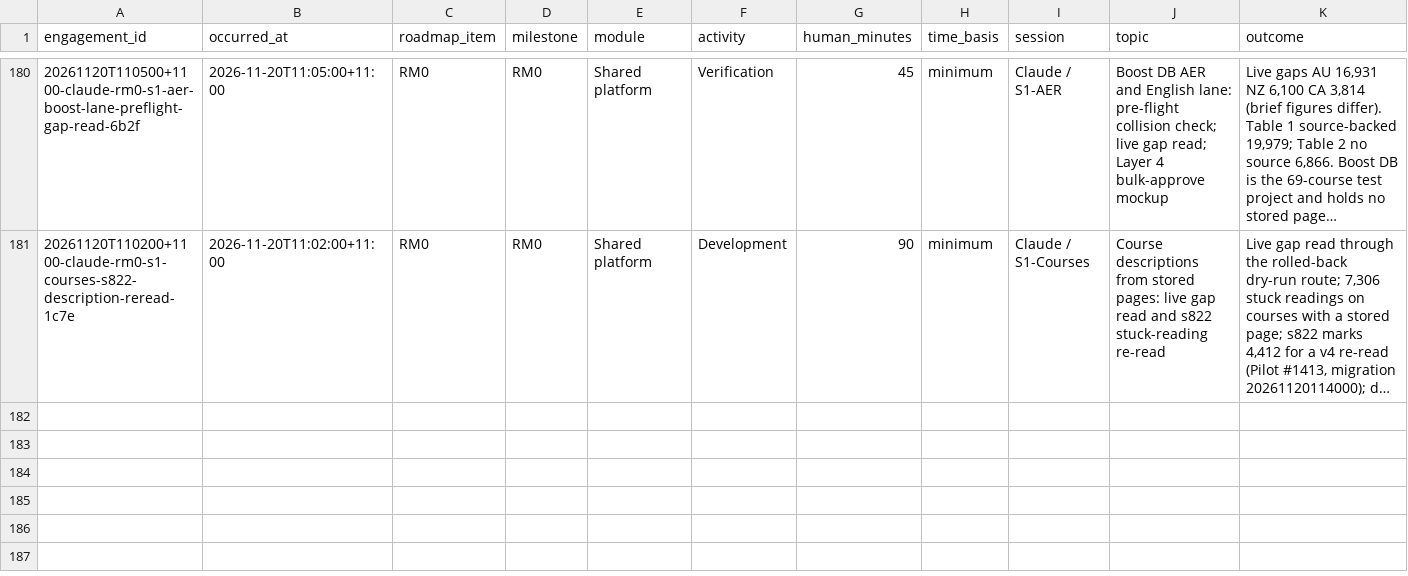
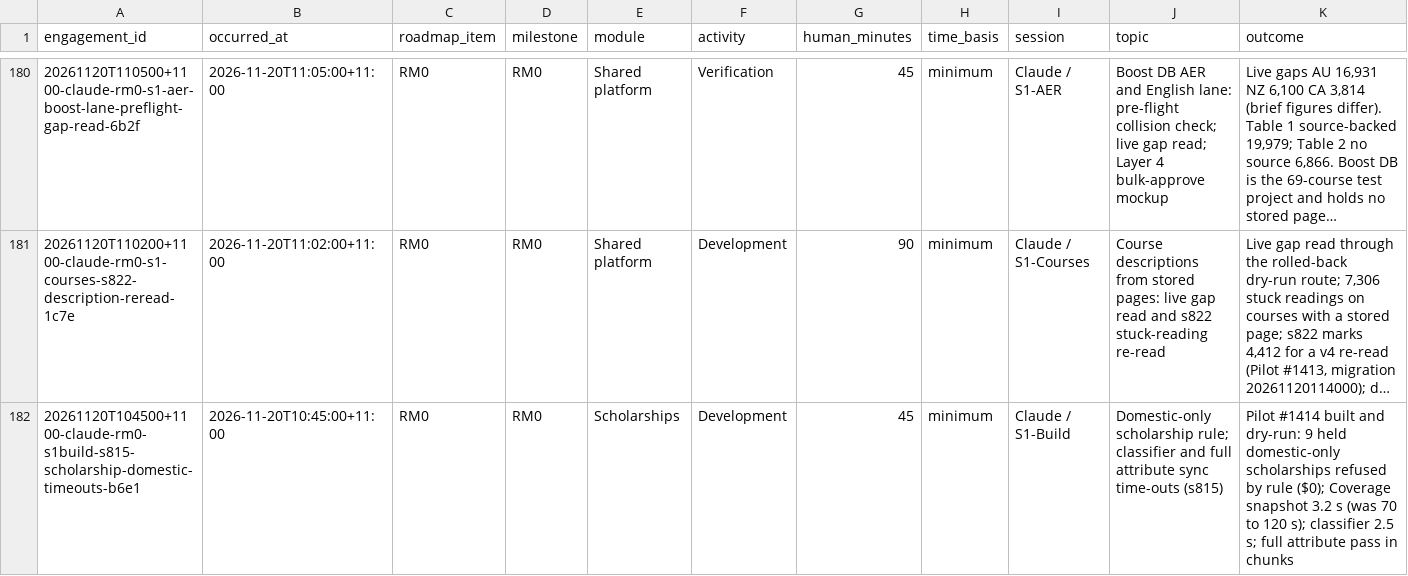
Before and after one commit to msinghbs-ai/coursefinder-admin, a CSV file: docs/Roadmap/2026-01/ROADMAP-ENGAGEMENTS.csv, drawn as a sheet; only a part is shown, gaps mark what is left out; long unchanged cells end in …; rows hold the shown columns only; the diff names each change by its address in the sheet, - before the commit and + after, or states it on an @@ line.

```diff
--- a/docs/Roadmap/2026-01/ROADMAP-ENGAGEMENTS.csv
+++ b/docs/Roadmap/2026-01/ROADMAP-ENGAGEMENTS.csv
+row 182: 20261120T104500+1100-claude-rm0-s1build-s815-scholarship-domestic-timeouts-b6e1 | 2026-11-20T10:45:00+11:00 | RM0 | RM0 | Scholarships | Development | 45 | minimum | Claude / S1-Build | Domestic-only scholarship rule; classifier and full attribute sync time-outs (s815) | Pilot #1414 built and dry-run: 9 held domestic-only scholarships refused by rule ($0); Coverage snapshot 3.2 s (was 70 to 120 s); classifier 2.5 s; full attribute pass in chunks
```
Also changed, not shown: 7 other files.
